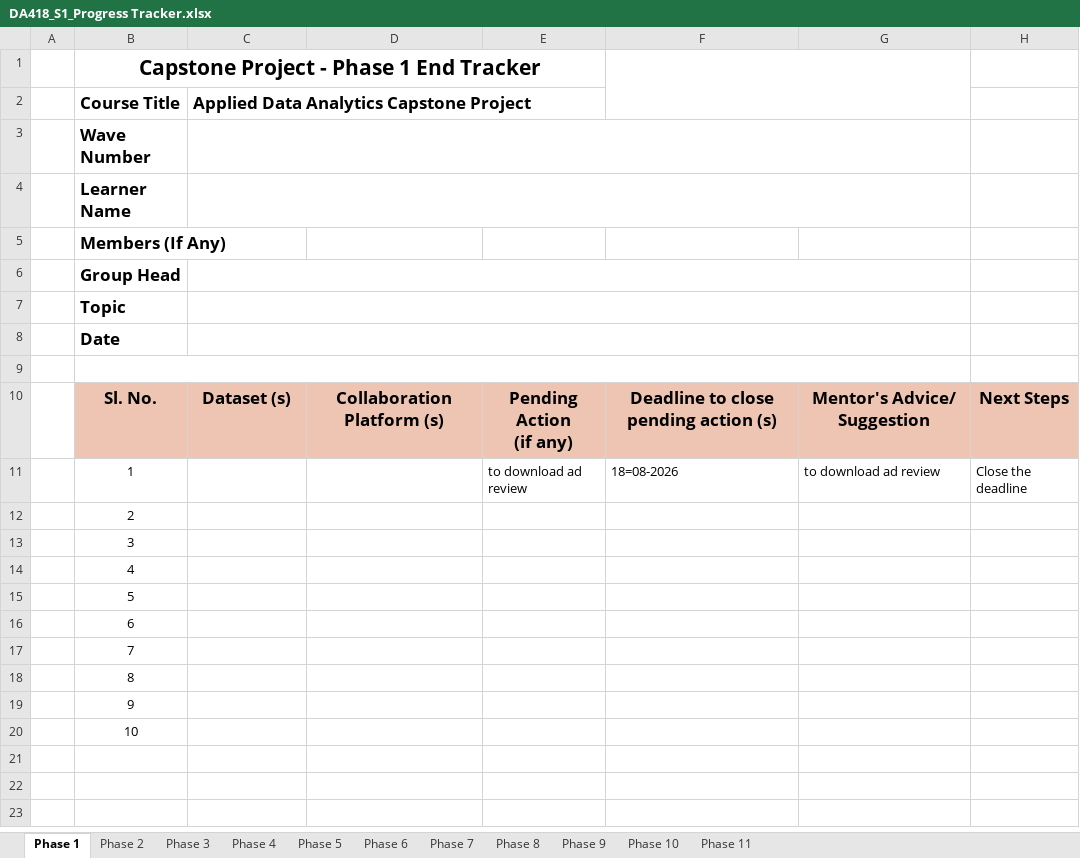
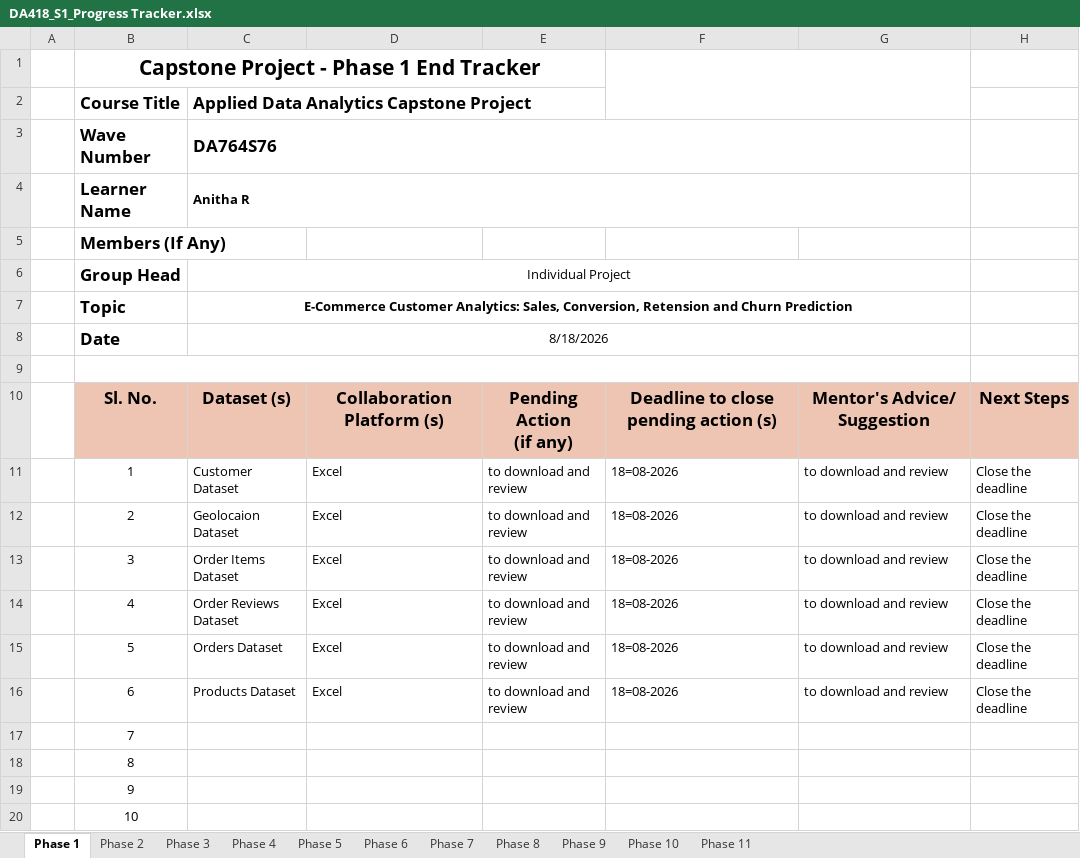
Before and after one commit to Anitha1982/Capstone-Project-Retail-Tech, an Excel workbook: DA418_S1_Progress Tracker.xlsx, sheet Phase 1, drawn as a sheet; values as stored, in another font and other column widths than the file's, no borders; charts and pictures not drawn; the diff names each change by its address in the sheet, - before the commit and + after, or states it on an @@ line.

Commit message:
Phase 2 Completed

```diff
--- a/DA418_S1_Progress Tracker.xlsx (sheet Phase 1)
+++ b/DA418_S1_Progress Tracker.xlsx (sheet Phase 1)
-C3: (empty)
+C3: DA764S76
-C4: (empty)
+C4: Anitha R
-C6: (empty)
+C6: Individual Project
-C7: (empty)
+C7: E-Commerce Customer Analytics: Sales, Conversion, Retension and Churn Prediction
-C8: (empty)
+C8: 8/18/2026
-C11: (empty)
+C11: Customer Dataset
-D11:D16: (empty)
+D11:D16: Excel
-E11: to download ad review
+E11: to download and review
-G11: to download ad review
+G11: to download and review
-C12: (empty)
+C12: Geolocaion Dataset
-E12:E16: (empty)
+E12:E16: to download and review
-F12:F16: (empty)
+F12:F16: 18=08-2026
-G12:G16: (empty)
+G12:G16: to download and review
-H12:H16: (empty)
+H12:H16: Close the deadline
-C13: (empty)
+C13: Order Items Dataset
-C14: (empty)
+C14: Order Reviews Dataset
-C15: (empty)
+C15: Orders Dataset
-C16: (empty)
+C16: Products Dataset
```
Also changed, not shown: sheet Phase 11, sheet Phase 2, sheet Phase 3, DA418_S1_Project_Evaluation Matrix.xlsx, 25 other files.
